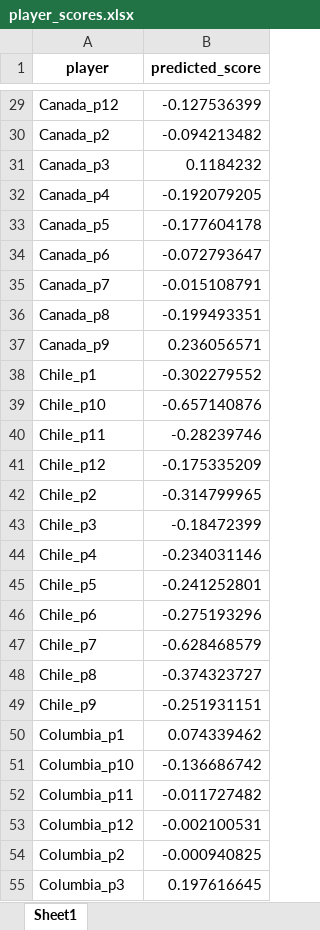
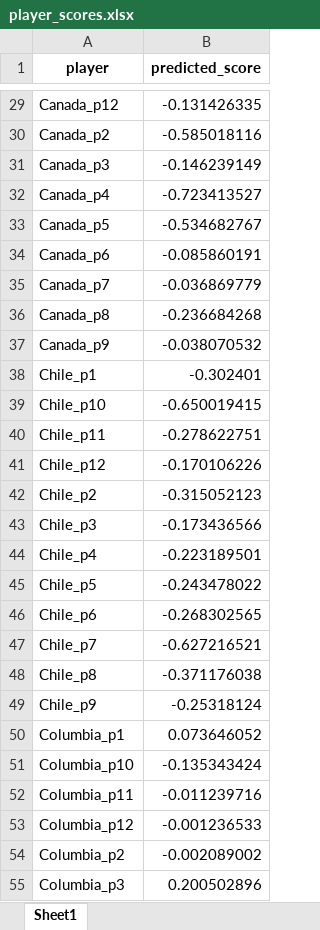
Before and after one commit to kpercyro/module-1-sports-analytics, an Excel workbook: player_scores.xlsx, sheet Sheet1, drawn as a sheet; only a part is shown, gaps mark what is left out; values as stored, in another font and other column widths than the file's, no borders; the diff covers the shown part only; the diff names each change by its address in the sheet, - before the commit and + after, or states it on an @@ line.

```diff
--- a/player_scores.xlsx (sheet Sheet1)
+++ b/player_scores.xlsx (sheet Sheet1)
-B29 (predicted_score): -0.127536399
+B29 (predicted_score): -0.131426335
-B30 (predicted_score): -0.094213482
+B30 (predicted_score): -0.585018116
-B31 (predicted_score): 0.1184232
+B31 (predicted_score): -0.146239149
-B32 (predicted_score): -0.192079205
+B32 (predicted_score): -0.723413527
-B33 (predicted_score): -0.177604178
+B33 (predicted_score): -0.534682767
-B34 (predicted_score): -0.072793647
+B34 (predicted_score): -0.085860191
-B35 (predicted_score): -0.015108791
+B35 (predicted_score): -0.036869779
-B36 (predicted_score): -0.199493351
+B36 (predicted_score): -0.236684268
-B37 (predicted_score): 0.236056571
+B37 (predicted_score): -0.038070532
-B38 (predicted_score): -0.302279552
+B38 (predicted_score): -0.302401
-B39 (predicted_score): -0.657140876
+B39 (predicted_score): -0.650019415
-B40 (predicted_score): -0.28239746
+B40 (predicted_score): -0.278622751
-B41 (predicted_score): -0.175335209
+B41 (predicted_score): -0.170106226
-B42 (predicted_score): -0.314799965
+B42 (predicted_score): -0.315052123
-B43 (predicted_score): -0.18472399
+B43 (predicted_score): -0.173436566
-B44 (predicted_score): -0.234031146
+B44 (predicted_score): -0.223189501
-B45 (predicted_score): -0.241252801
+B45 (predicted_score): -0.243478022
-B46 (predicted_score): -0.275193296
+B46 (predicted_score): -0.268302565
-B47 (predicted_score): -0.628468579
+B47 (predicted_score): -0.627216521
-B48 (predicted_score): -0.374323727
+B48 (predicted_score): -0.371176038
-B49 (predicted_score): -0.251931151
+B49 (predicted_score): -0.25318124
-B50 (predicted_score): 0.074339462
+B50 (predicted_score): 0.073646052
-B51 (predicted_score): -0.136686742
+B51 (predicted_score): -0.135343424
-B52 (predicted_score): -0.011727482
+B52 (predicted_score): -0.011239716
-B53 (predicted_score): -0.002100531
+B53 (predicted_score): -0.001236533
-B54 (predicted_score): -0.000940825
+B54 (predicted_score): -0.002089002
-B55 (predicted_score): 0.197616645
+B55 (predicted_score): 0.200502896
```
Also changed, not shown: 117 edited cells elsewhere in this sheet, 1 other file.
